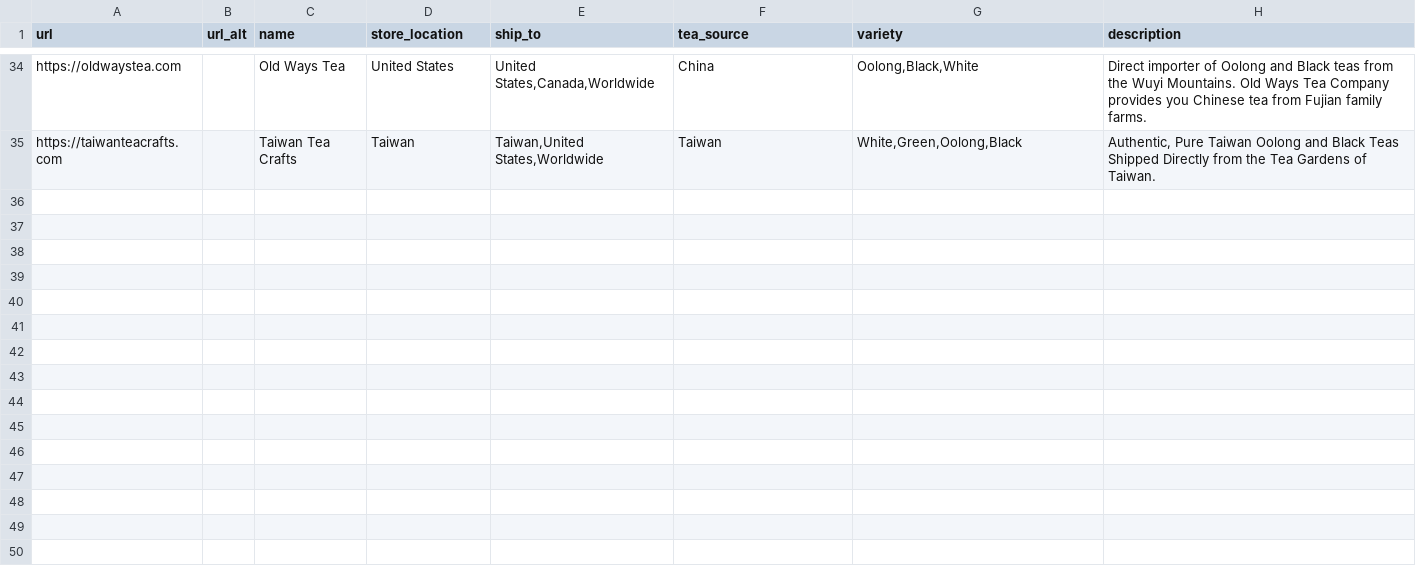
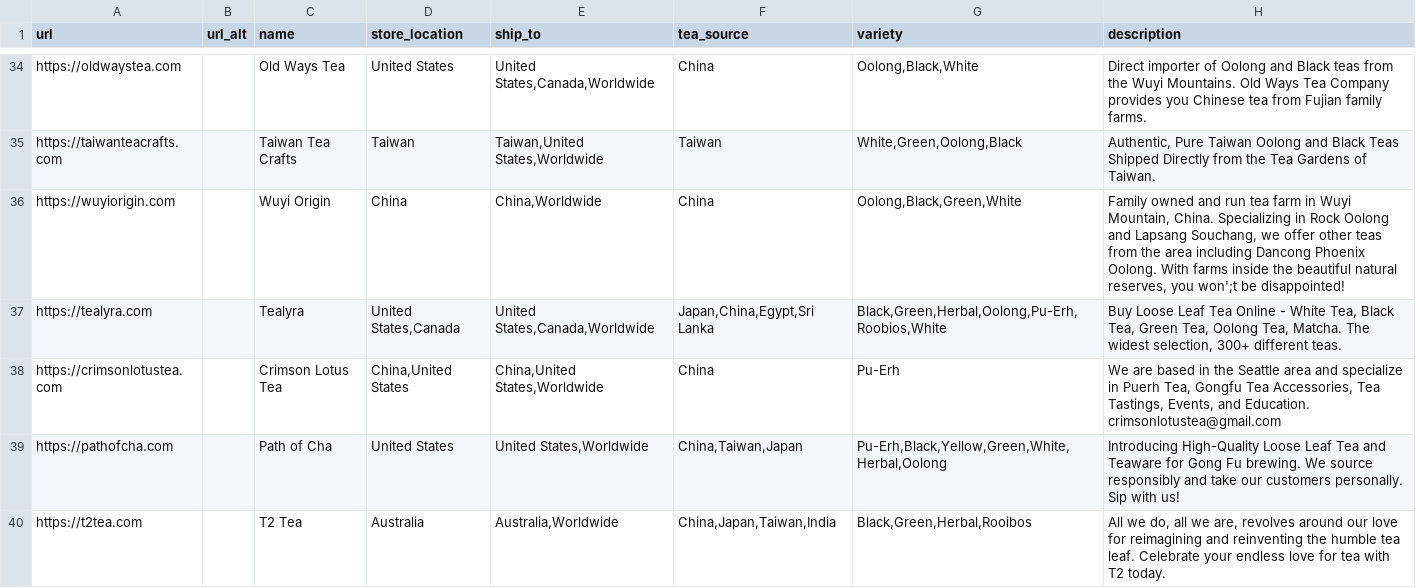
Before and after one commit to cmeadowstech/Teahookup, a CSV file: app/test_vendor_list.csv, drawn as a sheet; only a part is shown, gaps mark what is left out; the diff names each change by its address in the sheet, - before the commit and + after, or states it on an @@ line.

```diff
--- a/app/test_vendor_list.csv
+++ b/app/test_vendor_list.csv
+row 36: https://wuyiorigin.com |  | Wuyi Origin | China | China,Worldwide | China | Oolong,Black,Green,White | Family owned and run tea farm in Wuyi Mountain, China. Specializing in Rock Oolong and Lapsang Souchang, we offer other teas from the area including Dancong Phoenix Oolong. With farms inside the beautiful natural reserves, you won';t be disappointed!
+row 37: https://tealyra.com |  | Tealyra | United States,Canada | United States,Canada,Worldwide | Japan,China,Egypt,Sri Lanka | Black,Green,Herbal,Oolong,Pu-Erh,Roobios,White | Buy Loose Leaf Tea Online - White Tea, Black Tea, Green Tea, Oolong Tea, Matcha. The widest selection, 300+ different teas.
+row 38: https://crimsonlotustea.com |  | Crimson Lotus Tea | China,United States | China,United States,Worldwide | China | Pu-Erh | We are based in the Seattle area and specialize in Puerh Tea, Gongfu Tea Accessories, Tea Tastings, Events, and Education. crimsonlotustea@gmail.com
+row 39: https://pathofcha.com |  | Path of Cha | United States | United States,Worldwide | China,Taiwan,Japan | Pu-Erh,Black,Yellow,Green,White,Herbal,Oolong | Introducing High-Quality Loose Leaf Tea and Teaware for Gong Fu brewing. We source responsibly and take our customers personally. Sip with us!
+row 40: https://t2tea.com |  | T2 Tea | Australia | Australia,Worldwide | China,Japan,Taiwan,India | Black,Green,Herbal,Rooibos | All we do, all we are, revolves around our love for reimagining and reinventing the humble tea leaf. Celebrate your endless love for tea with T2 today.
```
Also changed, not shown: 3 other files.
